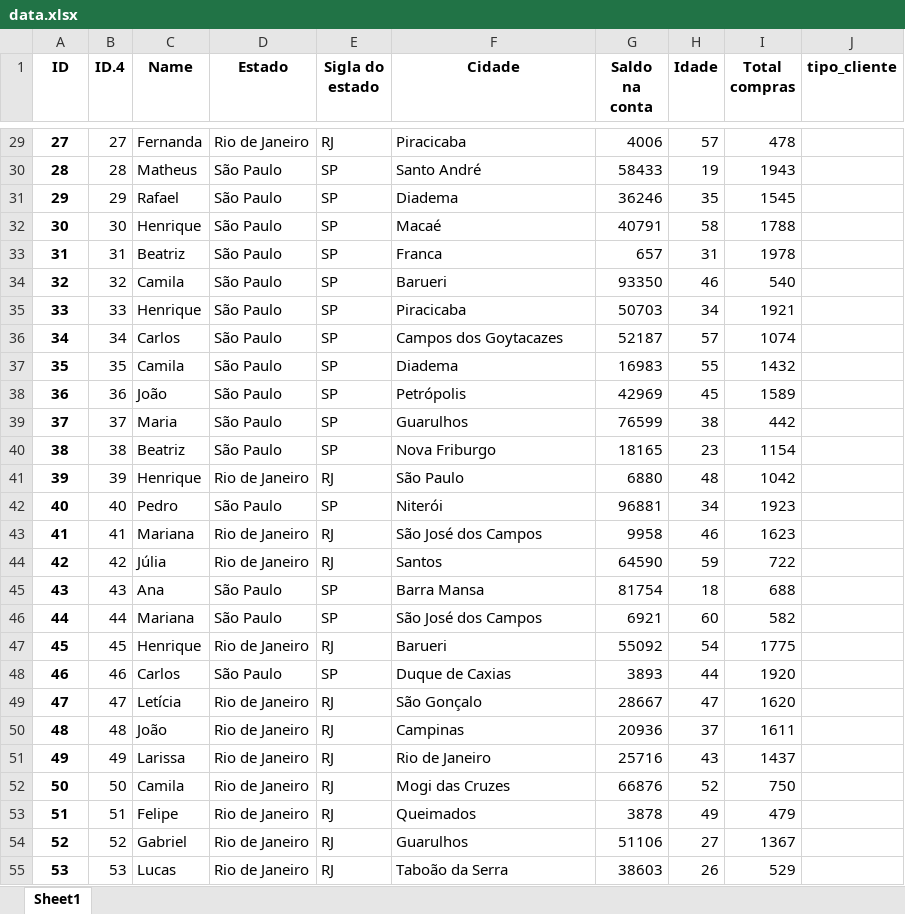
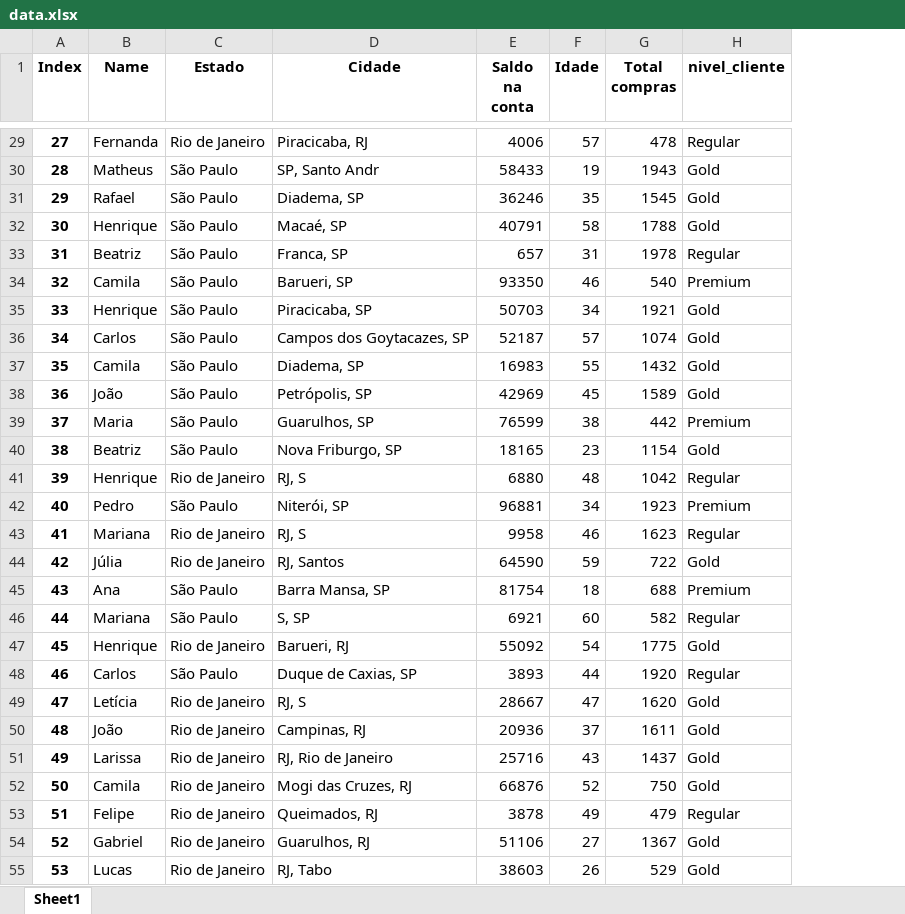
Before and after one commit to lucasoliveira04/data_analysis_study, an Excel workbook: src/sql/data.xlsx, sheet Sheet1, drawn as a sheet; only a part is shown, gaps mark what is left out; values as stored, in another font and other column widths than the file's, no borders; removed rows and columns are numbered as before the commit, all else as after; the diff covers the shown part only; the diff names each change by its address in the sheet, - before the commit and + after, or states it on an @@ line.

```diff
--- a/src/sql/data.xlsx (sheet Sheet1)
+++ b/src/sql/data.xlsx (sheet Sheet1)
-column B (ID.4), rows 29-55: 27 | 28 | 29 | 30 | 31 | 32 | 33 | 34 | 35 | 36 | 37 | 38 | 39 | 40 | 41 | 42 | 43 | 44 | 45 | 46 | 47 | 48 | 49 | 50 | 51 | 52 | 53
-column E (Sigla do estado), rows 29-55: RJ | SP | SP | SP | SP | SP | SP | SP | SP | SP | SP | SP | RJ | SP | RJ | RJ | SP | SP | RJ | SP | RJ | RJ | RJ | RJ | RJ | RJ | RJ
-column J (tipo_cliente), empty
+column H (nivel_cliente), rows 29-55: Regular | Gold | Gold | Gold | Regular | Premium | Gold | Gold | Gold | Gold | Premium | Gold | Regular | Premium | Regular | Gold | Premium | Regular | Gold | Regular | Gold | Gold | Gold | Gold | Regular | Gold | Gold
-A1: ID
+A1: Index
-D29 (Cidade): Piracicaba
+D29 (Cidade): Piracicaba, RJ
-D30 (Cidade): Santo André
+D30 (Cidade): SP, Santo Andr
-D31 (Cidade): Diadema
+D31 (Cidade): Diadema, SP
-D32 (Cidade): Macaé
+D32 (Cidade): Macaé, SP
-D33 (Cidade): Franca
+D33 (Cidade): Franca, SP
-D34 (Cidade): Barueri
+D34 (Cidade): Barueri, SP
-D35 (Cidade): Piracicaba
+D35 (Cidade): Piracicaba, SP
-D36 (Cidade): Campos dos Goytacazes
+D36 (Cidade): Campos dos Goytacazes, SP
-D37 (Cidade): Diadema
+D37 (Cidade): Diadema, SP
-D38 (Cidade): Petrópolis
+D38 (Cidade): Petrópolis, SP
-D39 (Cidade): Guarulhos
+D39 (Cidade): Guarulhos, SP
-D40 (Cidade): Nova Friburgo
+D40 (Cidade): Nova Friburgo, SP
-D41 (Cidade): São Paulo
+D41 (Cidade): RJ, S
-D42 (Cidade): Niterói
+D42 (Cidade): Niterói, SP
-D43 (Cidade): São José dos Campos
+D43 (Cidade): RJ, S
-D44 (Cidade): Santos
+D44 (Cidade): RJ, Santos
-D45 (Cidade): Barra Mansa
+D45 (Cidade): Barra Mansa, SP
-D46 (Cidade): São José dos Campos
+D46 (Cidade): S, SP
-D47 (Cidade): Barueri
+D47 (Cidade): Barueri, RJ
-D48 (Cidade): Duque de Caxias
+D48 (Cidade): Duque de Caxias, SP
-D49 (Cidade): São Gonçalo
+D49 (Cidade): RJ, S
-D50 (Cidade): Campinas
+D50 (Cidade): Campinas, RJ
-D51 (Cidade): Rio de Janeiro
+D51 (Cidade): RJ, Rio de Janeiro
-D52 (Cidade): Mogi das Cruzes
+D52 (Cidade): Mogi das Cruzes, RJ
-D53 (Cidade): Queimados
+D53 (Cidade): Queimados, RJ
-D54 (Cidade): Guarulhos
+D54 (Cidade): Guarulhos, RJ
-D55 (Cidade): Taboão da Serra
+D55 (Cidade): RJ, Tabo
```
Also changed, not shown: 215 edited cells elsewhere in this sheet, 1 other file.
